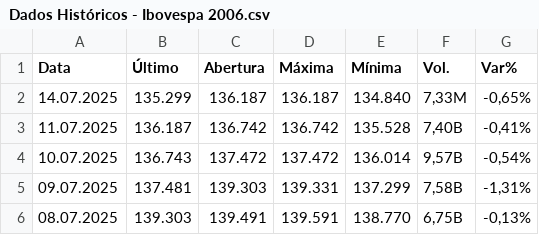
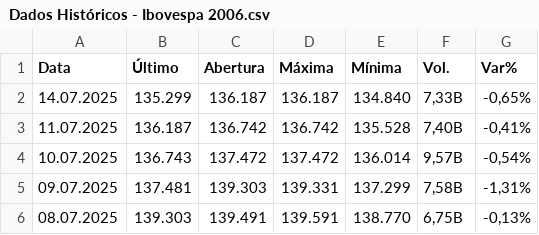
Before and after one commit to Guilhermecst/Tech-Challenge-Fase2, a CSV file: data/Dados Históricos - Ibovespa 2006.csv, drawn as a sheet; only a part is shown.

```diff
--- a/data/Dados Históricos - Ibovespa 2006.csv
+++ b/data/Dados Históricos - Ibovespa 2006.csv
@@ -1,3 +1,3 @@
 "Data","Último","Abertura","Máxima","Mínima","Vol.","Var%"
-"14.07.2025","135.299","136.187","136.187","134.840","7,33M","-0,65%"
+"14.07.2025","135.299","136.187","136.187","134.840","7,33B","-0,65%"
 "11.07.2025","136.187","136.742","136.742","135.528","7,40B","-0,41%"
```
Also changed, not shown: data/Dados Históricos - Ibovespa 2011.csv, 2 other files.
